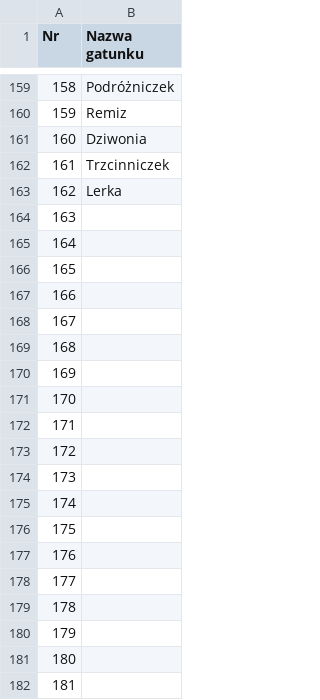
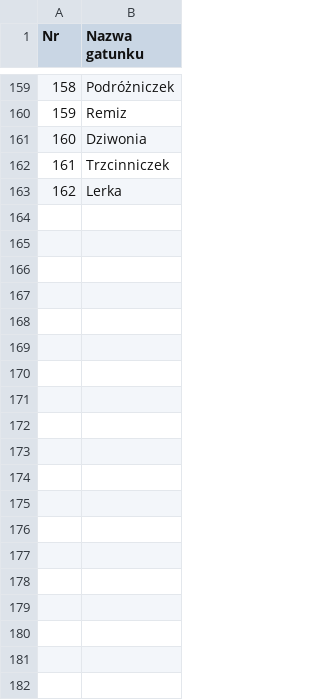
Before and after one commit to BirdsAcrossTheSky/B1RDSPOT, a CSV file: ETL_init/EXTRACT/data/imported/lifers.csv, drawn as a sheet; only a part is shown, gaps mark what is left out; the diff covers the shown part only.

Commit message:
correct lifers list

```diff
--- a/ETL_init/EXTRACT/data/imported/lifers.csv
+++ b/ETL_init/EXTRACT/data/imported/lifers.csv
@@ -163,20 +163 @@ Nr,Nazwa gatunku
 162,Lerka
-163,
-164,
-165,
-166,
-167,
-168,
-169,
-170,
-171,
-172,
-173,
-174,
-175,
-176,
-177,
-178,
-179,
-180,
-181,
```
Also changed, not shown: 84 removed rows and 3 edited cells elsewhere in this file, 1 other file.
